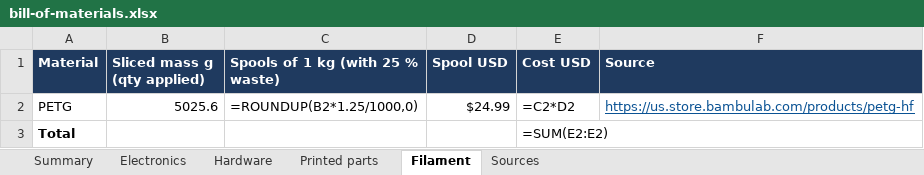
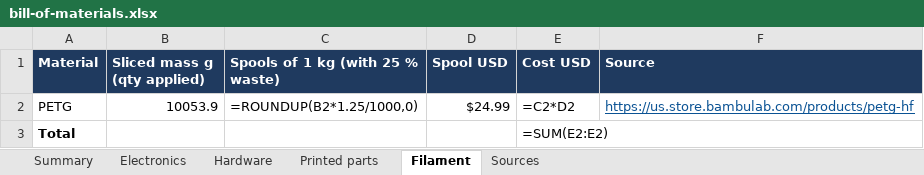
Before and after one commit to JeremyProffittOrg/robots, an Excel workbook: fable-r2d2/bom/bill-of-materials.xlsx, sheet Filament, drawn as a sheet; values as stored, in another font and other column widths than the file's, no borders; formulas without a stored value are shown as written; the diff names each change by its address in the sheet, - before the commit and + after, or states it on an @@ line.

Commit message:
fable-r2d2: final package - 9/9 slice check, 99-page manual and full verification
- every part slices on the H2D with no warnings: 10,053.9 g and 320.6 h for twelve pieces
- 99-page illustrated manual, 33 figures embedded, every page rendered
- bill-of-materials spreadsheet refreshed with the final print figures
- scripts/verify.py ALL PASS: images, cad, bom, wiring, firmware, audio, drawings, manual, video

```diff
--- a/fable-r2d2/bom/bill-of-materials.xlsx (sheet Filament)
+++ b/fable-r2d2/bom/bill-of-materials.xlsx (sheet Filament)
-B2 (Sliced mass g (qty applied)): 5025.6
+B2 (Sliced mass g (qty applied)): 10053.9
```
Also changed, not shown: sheet Printed parts, 8 other files.
